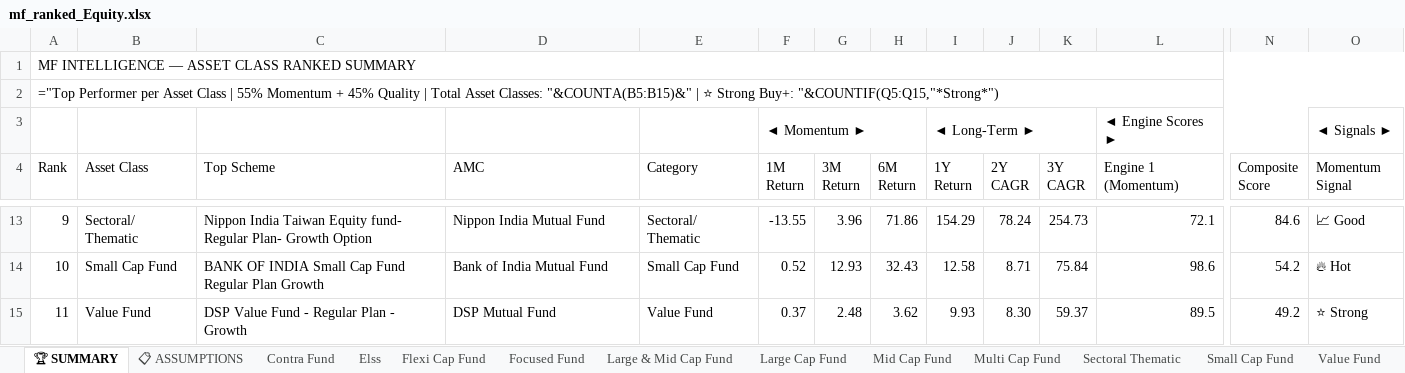
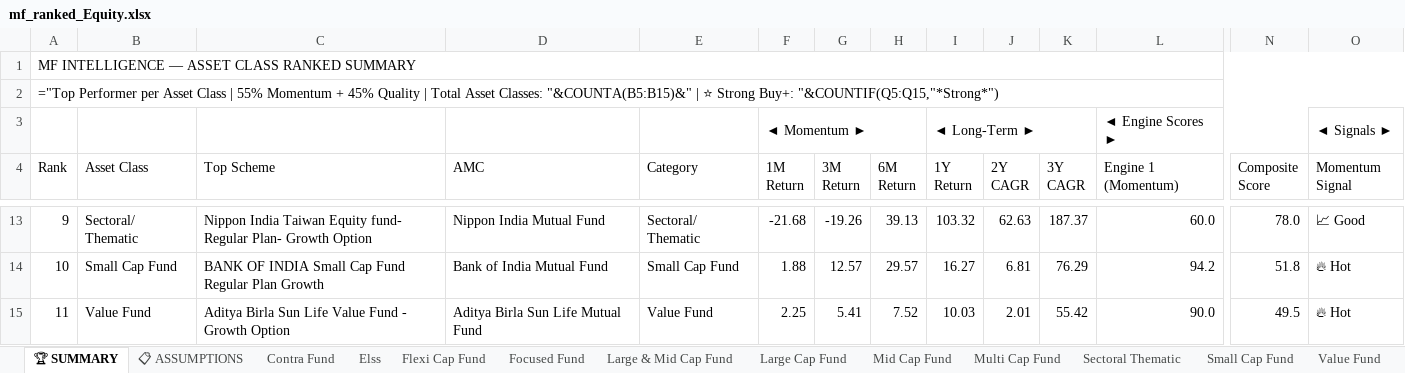
Before and after one commit to rahulshirke7951/amf-mf-ranker-equity, an Excel workbook: output/mf_ranked_Equity.xlsx, sheet 🏆 SUMMARY, drawn as a sheet; only a part is shown, gaps mark what is left out; values as stored, in another font and other column widths than the file's, no cell formats; formulas without a stored value are shown as written; the diff covers the shown part only; the diff names each change by its address in the sheet, - before the commit and + after, or states it on an @@ line.

```diff
--- a/output/mf_ranked_Equity.xlsx (sheet 🏆 SUMMARY)
+++ b/output/mf_ranked_Equity.xlsx (sheet 🏆 SUMMARY)
-F13 (1M Return): -13.55
+F13 (1M Return): -21.68
-G13 (3M Return): 3.96
+G13 (3M Return): -19.26
-H13 (6M Return): 71.86
+H13 (6M Return): 39.13
-I13 (1Y Return): 154.29
+I13 (1Y Return): 103.32
-J13 (2Y CAGR): 78.24
+J13 (2Y CAGR): 62.63
-K13 (3Y CAGR): 254.73
+K13 (3Y CAGR): 187.37
-L13 (Engine 1 (Momentum)): 72.1
+L13 (Engine 1 (Momentum)): 60.0
-N13 (Composite Score): 84.6
+N13 (Composite Score): 78.0
-F14 (1M Return): 0.52
+F14 (1M Return): 1.88
-G14 (3M Return): 12.93
+G14 (3M Return): 12.57
-H14 (6M Return): 32.43
+H14 (6M Return): 29.57
-I14 (1Y Return): 12.58
+I14 (1Y Return): 16.27
-J14 (2Y CAGR): 8.71
+J14 (2Y CAGR): 6.81
-K14 (3Y CAGR): 75.84
+K14 (3Y CAGR): 76.29
-L14 (Engine 1 (Momentum)): 98.6
+L14 (Engine 1 (Momentum)): 94.2
-N14 (Composite Score): 54.2
+N14 (Composite Score): 51.8
-C15 (Top Scheme): DSP Value Fund - Regular Plan - Growth
+C15 (Top Scheme): Aditya Birla Sun Life Value Fund - Growth Option
-D15 (AMC): DSP Mutual Fund
+D15 (AMC): Aditya Birla Sun Life Mutual Fund
-F15 (1M Return): 0.37
+F15 (1M Return): 2.25
-G15 (3M Return): 2.48
+G15 (3M Return): 5.41
-H15 (6M Return): 3.62
+H15 (6M Return): 7.52
-I15 (1Y Return): 9.93
+I15 (1Y Return): 10.03
-J15 (2Y CAGR): 8.30
+J15 (2Y CAGR): 2.01
-K15 (3Y CAGR): 59.37
+K15 (3Y CAGR): 55.42
-L15 (Engine 1 (Momentum)): 89.5
+L15 (Engine 1 (Momentum)): 90.0
-N15 (Composite Score): 49.2
+N15 (Composite Score): 49.5
-O15 (Momentum Signal): ⭐ Strong
+O15 (Momentum Signal): 🔥 Hot
```
Also changed, not shown: 79 edited cells elsewhere in this sheet, sheet 📊 CONSOLIDATED, sheet Sectoral Thematic, sheet Flexi Cap Fund, sheet Small Cap Fund, sheet Large Cap Fund, sheet Multi Cap Fund, 7 more sheets, cell formats.
